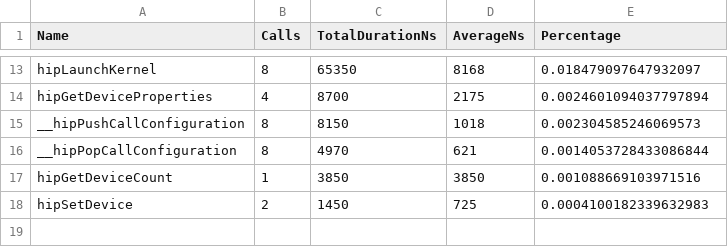
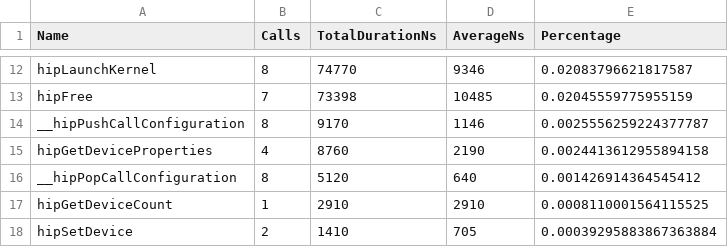
Before and after one commit to dalg24/kokkos, a CSV file: results.hip_stats.csv, drawn as a sheet; only a part is shown, gaps mark what is left out; removed rows and columns are numbered as before the commit, all else as after; the diff covers the shown part only; the diff names each change by its address in the sheet, - before the commit and + after, or states it on an @@ line.

```diff
--- a/results.hip_stats.csv
+++ b/results.hip_stats.csv
-C12 (TotalDurationNs): 65350
+C12 (TotalDurationNs): 74770
-D12 (AverageNs): 8168
+D12 (AverageNs): 9346
-E12 (Percentage): 0.018479097647932097
+E12 (Percentage): 0.02083796621817587
-row 14: hipGetDeviceProperties | 4 | 8700 | 2175 | 0.0024601094037797894
+row 13: hipFree | 7 | 73398 | 10485 | 0.02045559775955159
-C14 (TotalDurationNs): 8150
+C14 (TotalDurationNs): 9170
-D14 (AverageNs): 1018
+D14 (AverageNs): 1146
-E14 (Percentage): 0.002304585246069573
+E14 (Percentage): 0.0025556259224377787
+row 15: hipGetDeviceProperties | 4 | 8760 | 2190 | 0.0024413612955894158
-C16 (TotalDurationNs): 4970
+C16 (TotalDurationNs): 5120
-D16 (AverageNs): 621
+D16 (AverageNs): 640
-E16 (Percentage): 0.0014053728433086844
+E16 (Percentage): 0.001426914364545412
-C17 (TotalDurationNs): 3850
+C17 (TotalDurationNs): 2910
-D17 (AverageNs): 3850
+D17 (AverageNs): 2910
-E17 (Percentage): 0.001088669103971516
+E17 (Percentage): 0.0008110001564115525
-C18 (TotalDurationNs): 1450
+C18 (TotalDurationNs): 1410
-D18 (AverageNs): 725
+D18 (AverageNs): 705
-E18 (Percentage): 0.0004100182339632983
+E18 (Percentage): 0.00039295883867363884
```
Also changed, not shown: 1 added row, 2 removed rows and 27 edited cells elsewhere in this file, results.copy_stats.csv, results.stats.csv, 3 other files.
